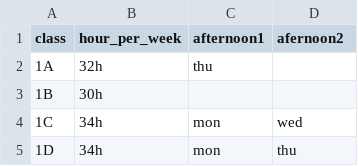
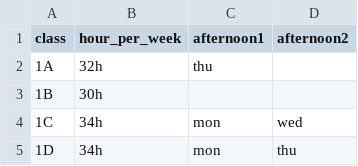
Before and after one commit to eleonoraparigi/Timetabling_project, a CSV file: classes.csv, drawn as a sheet; only a part is shown.

Commit message:
Fix header and correct typo in classes.csv
Updated the header row and corrected 'afernoon2' to 'afternoon2'.

```diff
--- a/classes.csv
+++ b/classes.csv
@@ -1,2 +1,2 @@
-class;hour_per_week;afternoon1;afernoon2
+class;hour_per_week;afternoon1;afternoon2
 1A;32h;thu;
```
